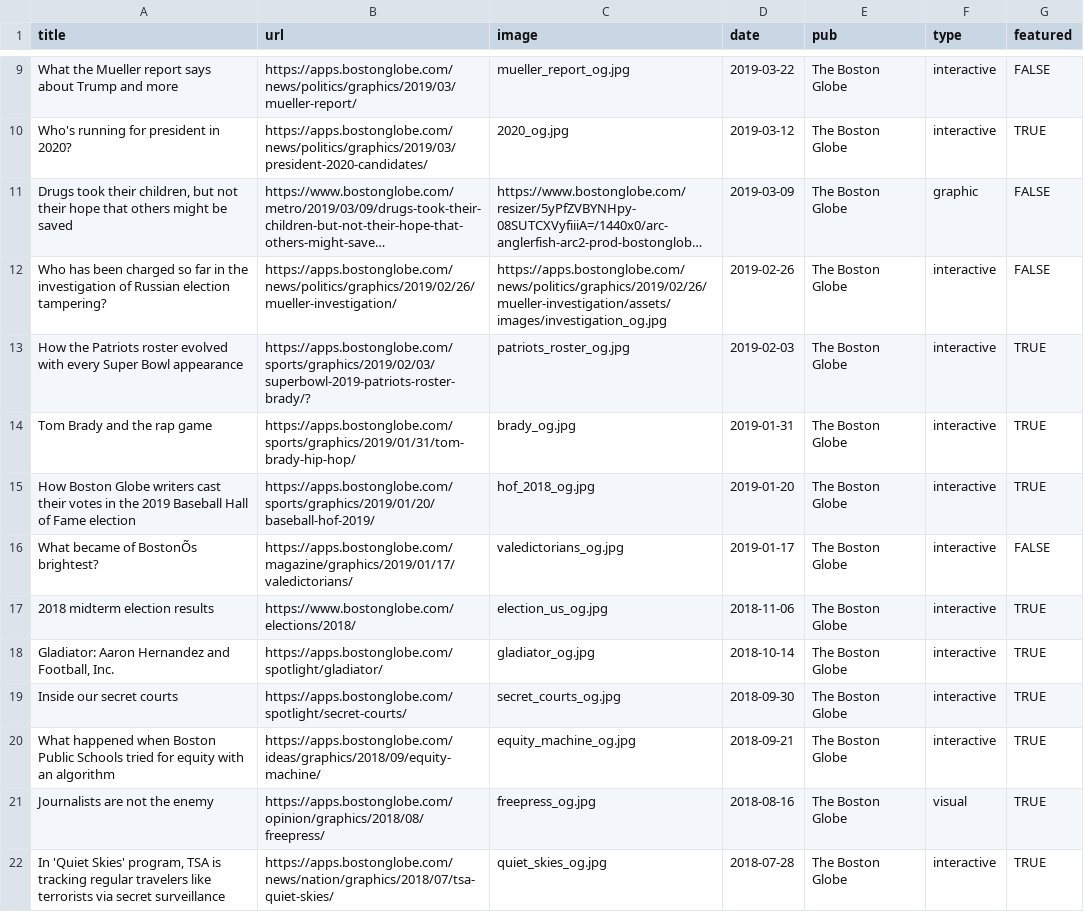
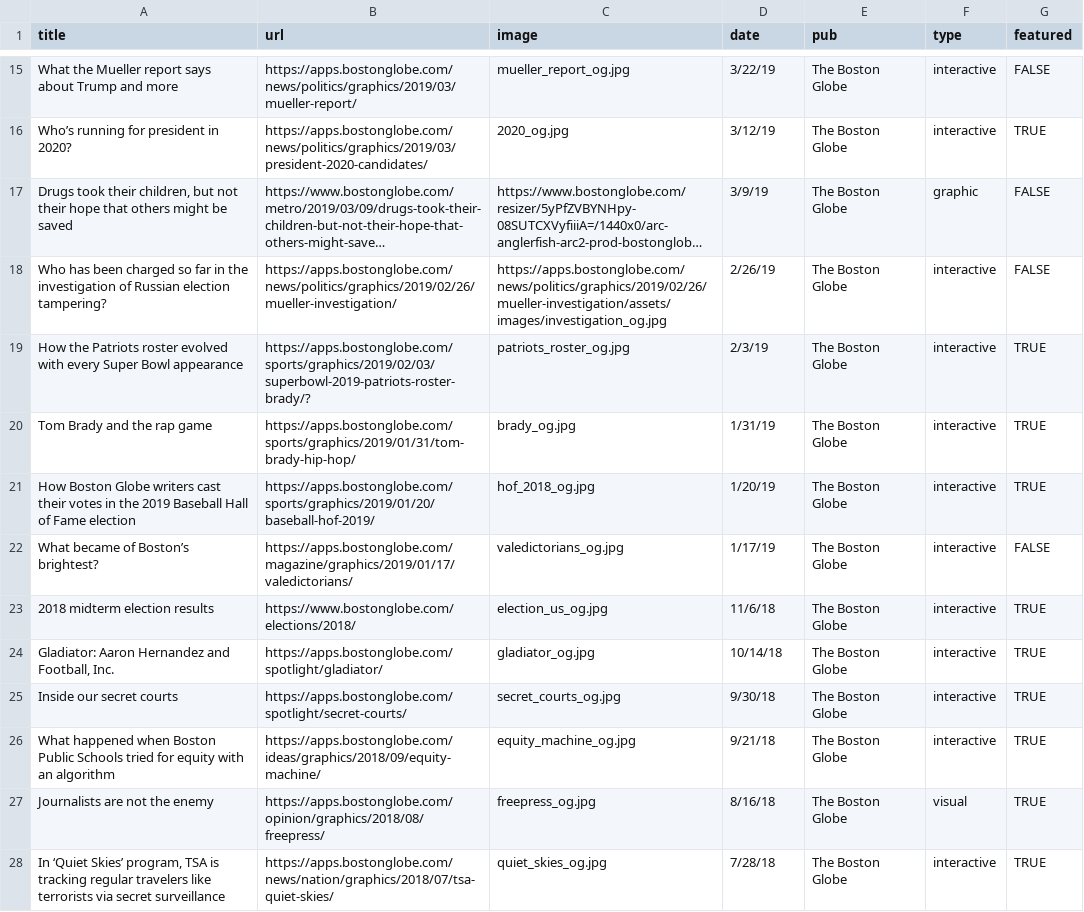
Before and after one commit to iuraizee/iuraizee.github.io, a CSV file: public/projects.csv, drawn as a sheet; only a part is shown, gaps mark what is left out; long unchanged cells end in …; addresses are those after the commit; the diff covers the shown part only; the diff names each change by its address in the sheet, - before the commit and + after, or states it on an @@ line.

Commit message:
new projects

```diff
--- a/public/projects.csv
+++ b/public/projects.csv
-D15 (date): 2019-03-22
+D15 (date): 3/22/19
-A16 (title): Who's running for president in 2020?
+A16 (title): Who’s running for president in 2020?
-D16 (date): 2019-03-12
+D16 (date): 3/12/19
-D17 (date): 2019-03-09
+D17 (date): 3/9/19
-D18 (date): 2019-02-26
+D18 (date): 2/26/19
-D19 (date): 2019-02-03
+D19 (date): 2/3/19
-D20 (date): 2019-01-31
+D20 (date): 1/31/19
-D21 (date): 2019-01-20
+D21 (date): 1/20/19
-A22 (title): What became of BostonÕs brightest?
+A22 (title): What became of Boston’s brightest?
-D22 (date): 2019-01-17
+D22 (date): 1/17/19
-D23 (date): 2018-11-06
+D23 (date): 11/6/18
-D24 (date): 2018-10-14
+D24 (date): 10/14/18
-D25 (date): 2018-09-30
+D25 (date): 9/30/18
-D26 (date): 2018-09-21
+D26 (date): 9/21/18
-D27 (date): 2018-08-16
+D27 (date): 8/16/18
-A28 (title): In 'Quiet Skies' program, TSA…
+A28 (title): In ‘Quiet Skies’ program, TSA…
-D28 (date): 2018-07-28
+D28 (date): 7/28/18
```
Also changed, not shown: 6 added rows and 43 edited cells elsewhere in this file, 6 other files.
